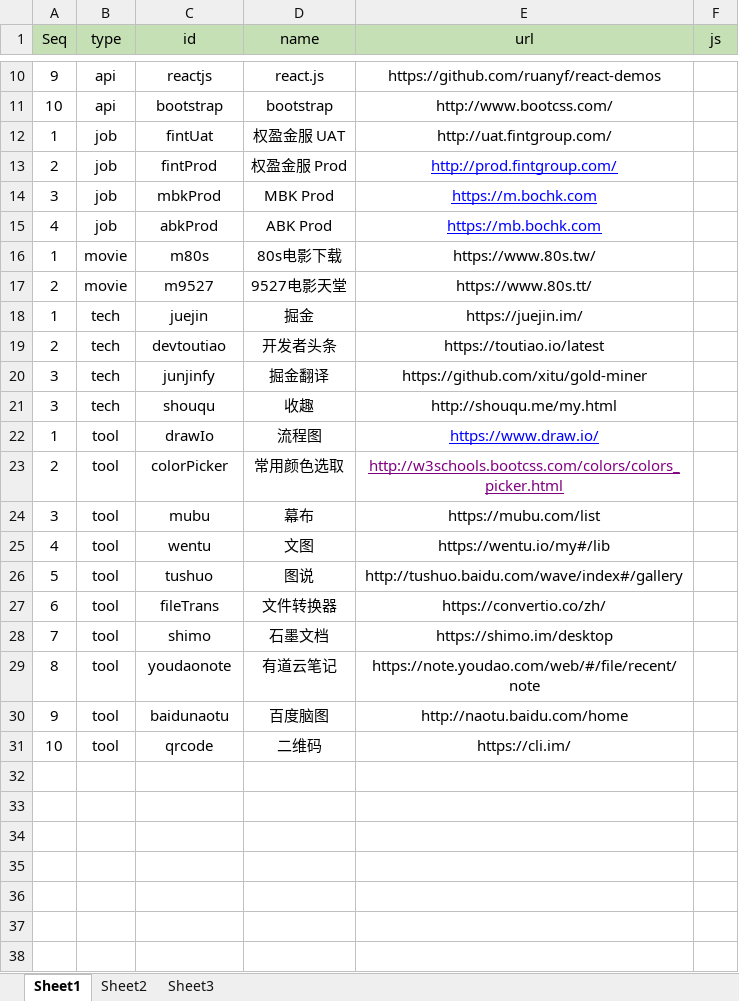
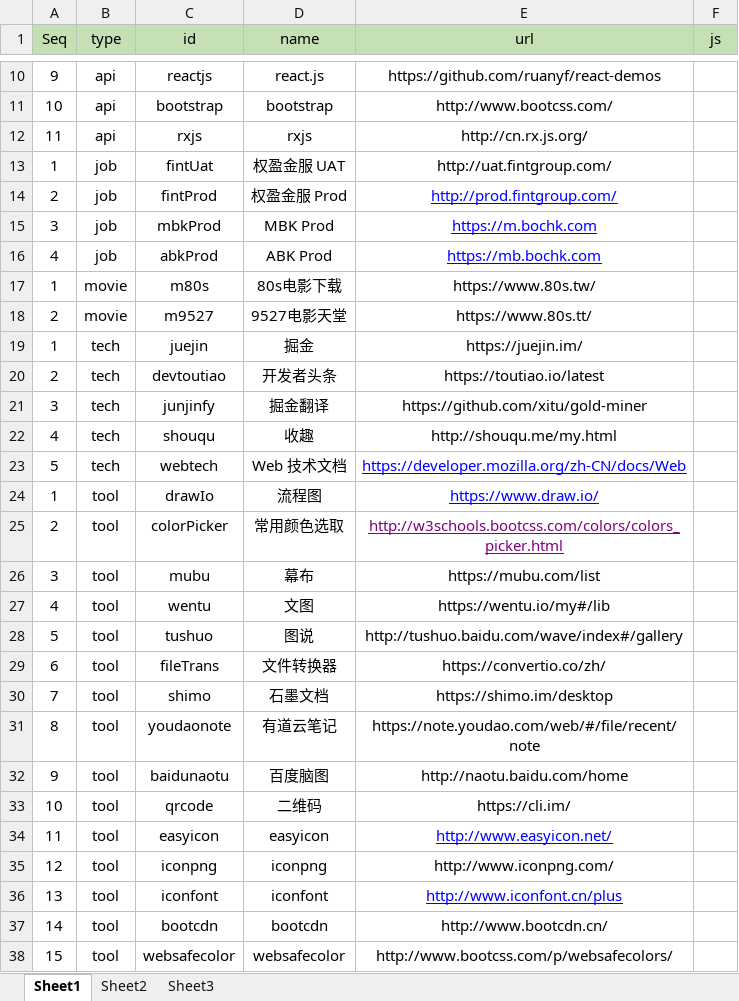
Before and after one commit to baiawxk/UtilPage, an Excel workbook: files/menu.xlsx, sheet Sheet1, drawn as a sheet; only a part is shown, gaps mark what is left out; values as stored, in another font and other column widths than the file's, no borders; addresses are those after the commit; the diff names each change by its address in the sheet, - before the commit and + after, or states it on an @@ line.

```diff
--- a/files/menu.xlsx (sheet Sheet1)
+++ b/files/menu.xlsx (sheet Sheet1)
+row 12: 11 | api | rxjs | rxjs | http://cn.rx.js.org/
-A22 (Seq): 3
+A22 (Seq): 4
+row 23: 5 | tech | webtech | Web 技术文档 | https://developer.mozilla.org/zh-CN/docs/Web
+row 34: 11 | tool | easyicon | easyicon | http://www.easyicon.net/
+row 35: 12 | tool | iconpng | iconpng | http://www.iconpng.com/
+row 36: 13 | tool | iconfont | iconfont | http://www.iconfont.cn/plus
+row 37: 14 | tool | bootcdn | bootcdn | http://www.bootcdn.cn/
+row 38: 15 | tool | websafecolor | websafecolor | http://www.bootcss.com/p/websafecolors/
```
Also changed, not shown: 1 other file.
